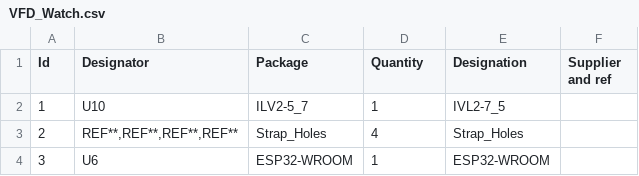
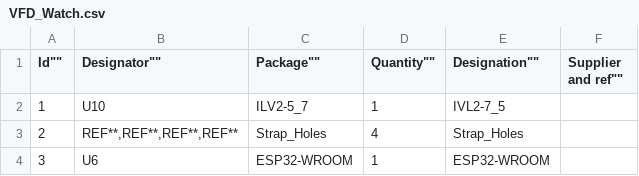
Before and after one commit to Pakue95/VFD_Watch, a CSV file: VFD_Watch.csv, drawn as a sheet; only a part is shown.

Commit message:
Update VFD_Watch.csv

```diff
--- a/VFD_Watch.csv
+++ b/VFD_Watch.csv
@@ -1,2 +1,2 @@
-"Id";"Designator";"Package";"Quantity";"Designation";"Supplier and ref";
+""Id"";""Designator"";""Package"";""Quantity"";""Designation"";""Supplier and ref"";
 1;"U10";"ILV2-5_7";1;"IVL2-7_5";;;
```
